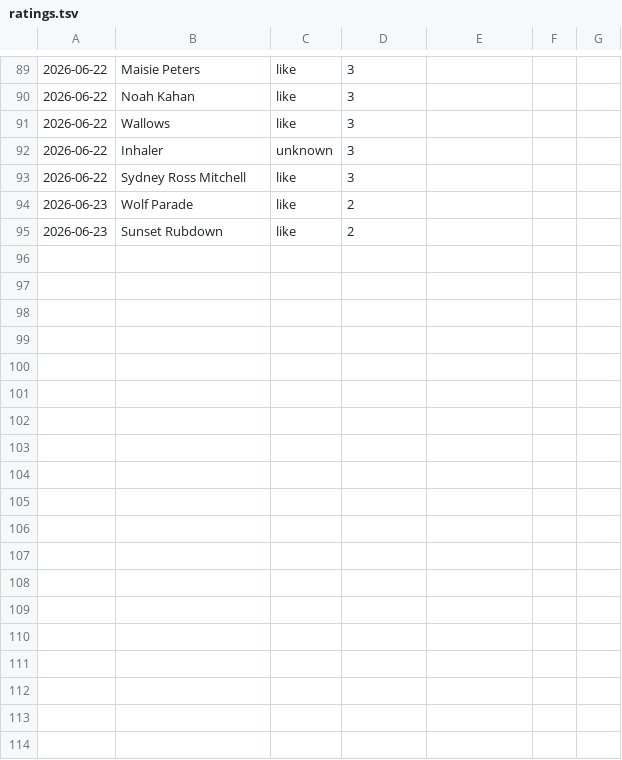
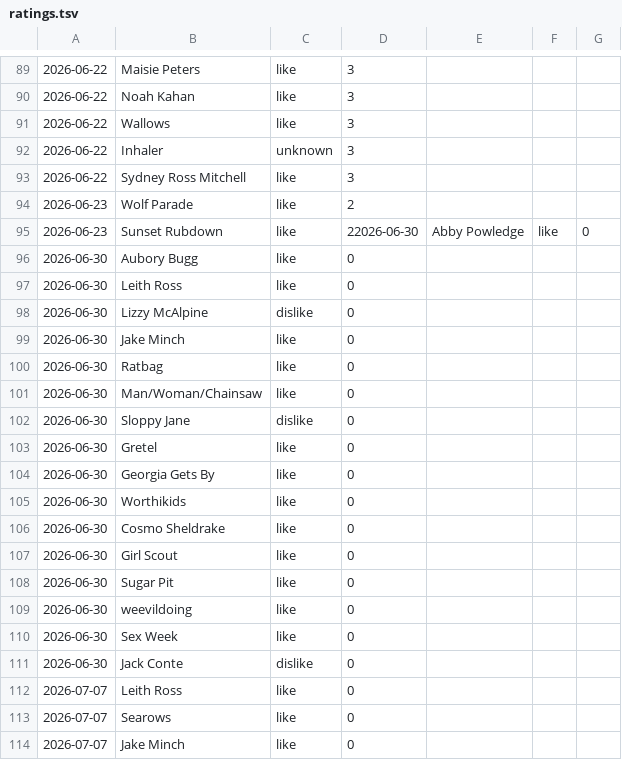
Before and after one commit to 10ay/kronkondile, a TSV file: data/ratings.tsv, drawn as a sheet; only a part is shown, gaps mark what is left out; the diff covers the shown part only.

```diff
--- a/data/ratings.tsv
+++ b/data/ratings.tsv
@@ -94,2 +94,21 @@
 2026-06-23	Wolf Parade	like	2
-2026-06-23	Sunset Rubdown	like	2
+2026-06-23	Sunset Rubdown	like	22026-06-30	Abby Powledge	like	0
+2026-06-30	Aubory Bugg	like	0
+2026-06-30	Leith Ross	like	0
+2026-06-30	Lizzy McAlpine	dislike	0
+2026-06-30	Jake Minch	like	0
+2026-06-30	Ratbag	like	0
+2026-06-30	Man/Woman/Chainsaw	like	0
+2026-06-30	Sloppy Jane	dislike	0
+2026-06-30	Gretel	like	0
+2026-06-30	Georgia Gets By	like	0
+2026-06-30	Worthikids	like	0
+2026-06-30	Cosmo Sheldrake	like	0
+2026-06-30	Girl Scout	like	0
+2026-06-30	Sugar Pit	like	0
+2026-06-30	weevildoing	like	0
+2026-06-30	Sex Week	like	0
+2026-06-30	Jack Conte	dislike	0
+2026-07-07	Leith Ross	like	0
+2026-07-07	Searows	like	0
+2026-07-07	Jake Minch	like	0
```
Also changed, not shown: 29 added rows elsewhere in this file, data/all_time_favorites.tsv, data/all_time_favorites_movies.tsv, 10 other files.
